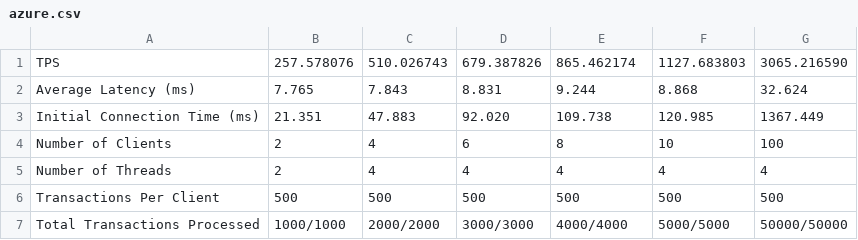
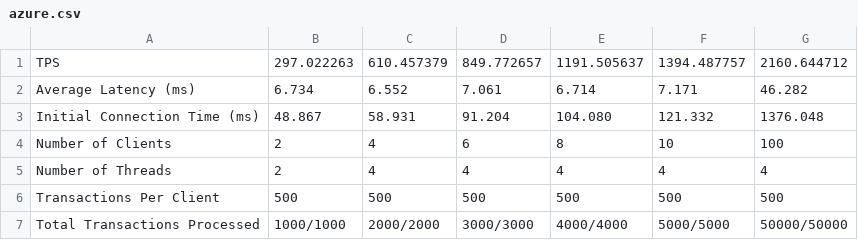
Before and after one commit to PerfectsEngineering/loadtesting-cloud-pg, a CSV file: result/azure.csv, drawn as a sheet.

Commit message:
feat: record azure results

```diff
--- a/result/azure.csv
+++ b/result/azure.csv
@@ -1,4 +1,4 @@
-TPS,257.578076,510.026743,679.387826,865.462174,1127.683803,3065.216590
-Average Latency (ms),7.765,7.843,8.831,9.244,8.868,32.624
-Initial Connection Time (ms),21.351,47.883,92.020,109.738,120.985,1367.449
+TPS,297.022263,610.457379,849.772657,1191.505637,1394.487757,2160.644712
+Average Latency (ms),6.734,6.552,7.061,6.714,7.171,46.282
+Initial Connection Time (ms),48.867,58.931,91.204,104.080,121.332,1376.048
 Number of Clients,2,4,6,8,10,100
```
Also changed, not shown: 2 other files.
